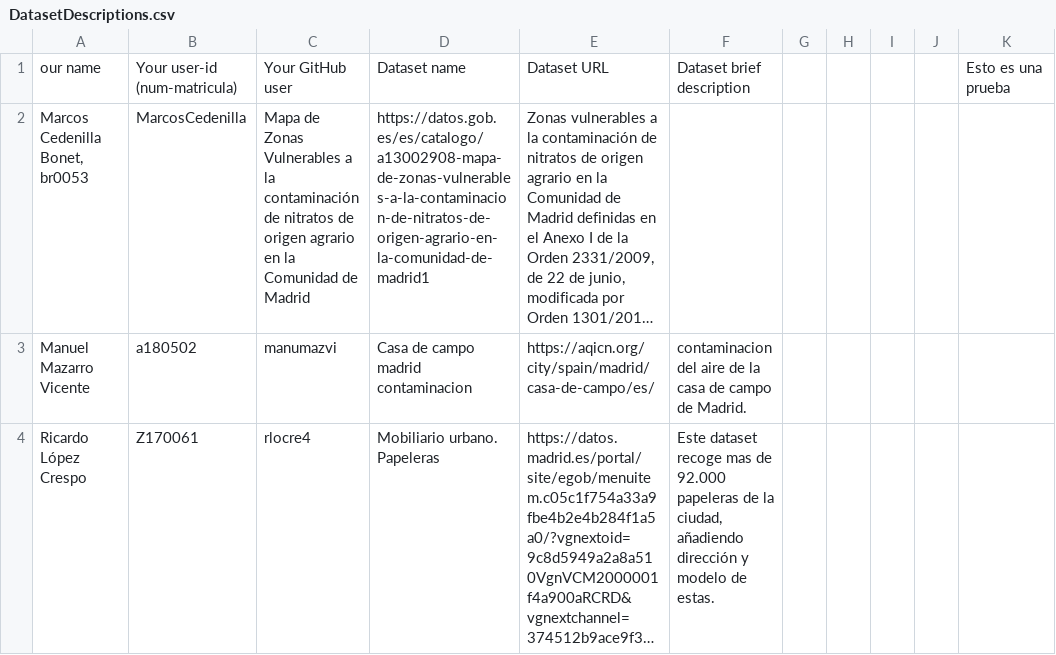
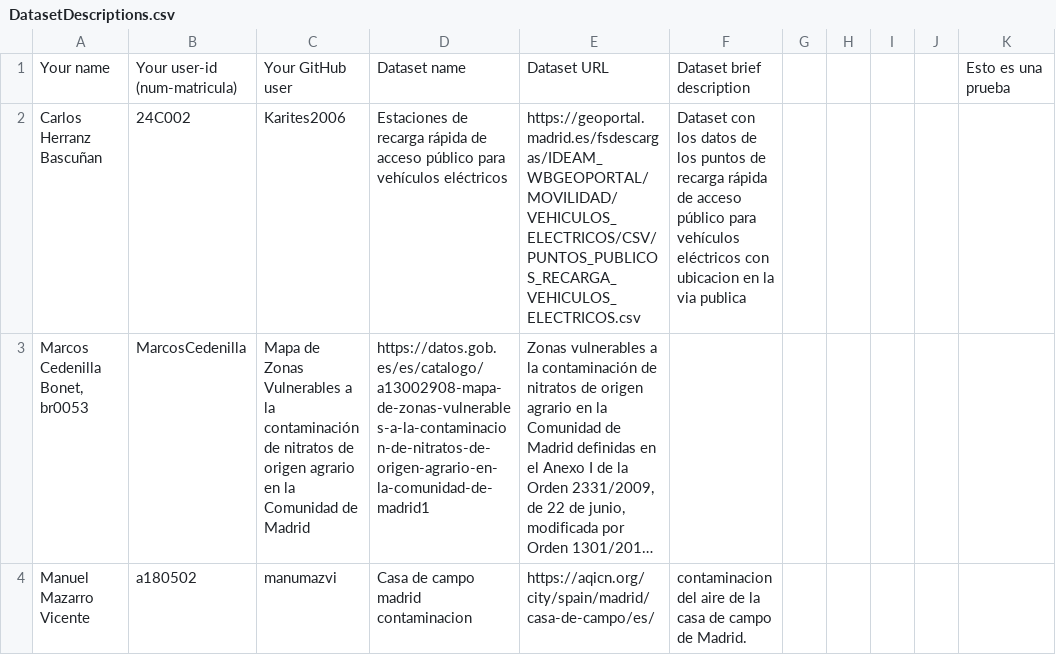
Before and after one commit to FacultadInformatica-LinkedData/Curso2020-2021, a CSV file: Assignment1/DatasetDescriptions.csv, drawn as a sheet; only a part is shown; the shorter side is filled out with more unchanged rows; long unchanged cells end in …; the diff names each change by its address in the sheet, - before the commit and + after, or states it on an @@ line.

Commit message:
DatasetDescriptions.csv

```diff
--- a/Assignment1/DatasetDescriptions.csv
+++ b/Assignment1/DatasetDescriptions.csv
-A1: our name
+A1: Your name
+row 2: Carlos Herranz Bascuñan | 24C002 | Karites2006 | Estaciones de recarga rápida de acceso público para vehículos eléctricos | https://geoportal.madrid.es/fsdescargas/IDEAM_WBGEOPORTAL/MOVILIDAD/VEHICULOS_ELECTRICOS/CSV/PUNTOS_PUBLICOS_RECARGA_VEHICULOS_ELECTRICOS.csv | Dataset con los datos de los puntos de recarga rápida de acceso público para vehículos eléctricos con ubicacion en la via publica
```
